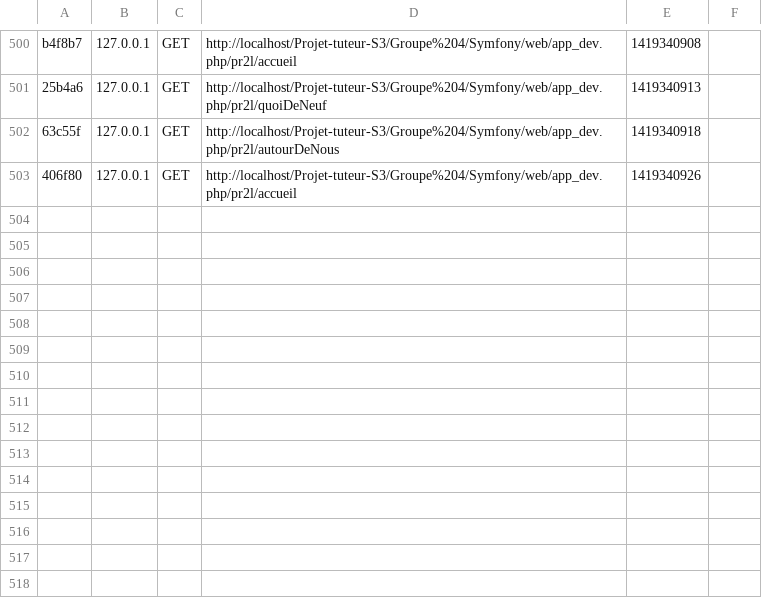
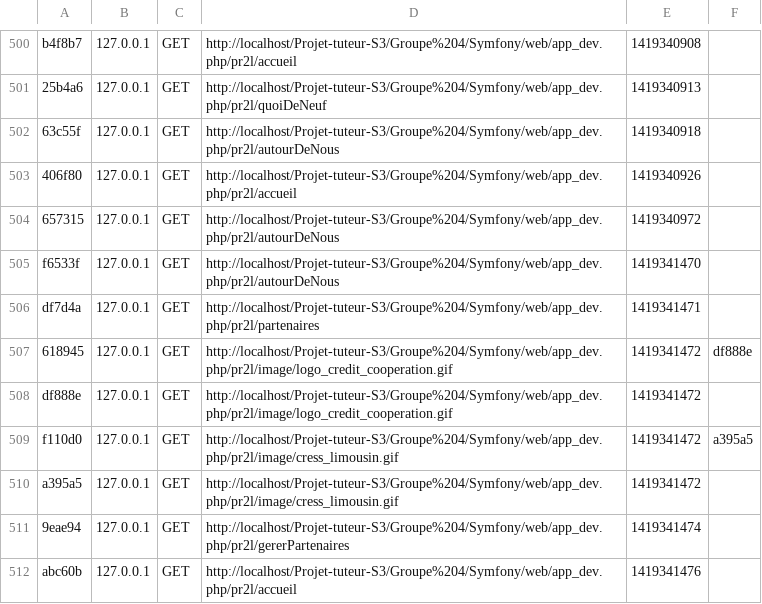
Before and after one commit to GigaGigot/Projet-tuteur-S3, a CSV file: Groupe 4/Symfony/app/cache/dev/profiler/index.csv, drawn as a sheet; only a part is shown, gaps mark what is left out; the diff names each change by its address in the sheet, - before the commit and + after, or states it on an @@ line.

```diff
--- a/Groupe 4/Symfony/app/cache/dev/profiler/index.csv
+++ b/Groupe 4/Symfony/app/cache/dev/profiler/index.csv
+row 504: 657315 | 127.0.0.1 | GET | http://localhost/Projet-tuteur-S3/Groupe%204/Symfony/web/app_dev.php/pr2l/autourDeNous | 1419340972
+row 505: f6533f | 127.0.0.1 | GET | http://localhost/Projet-tuteur-S3/Groupe%204/Symfony/web/app_dev.php/pr2l/autourDeNous | 1419341470
+row 506: df7d4a | 127.0.0.1 | GET | http://localhost/Projet-tuteur-S3/Groupe%204/Symfony/web/app_dev.php/pr2l/partenaires | 1419341471
+row 507: 618945 | 127.0.0.1 | GET | http://localhost/Projet-tuteur-S3/Groupe%204/Symfony/web/app_dev.php/pr2l/image/logo_credit_cooperation.gif | 1419341472 | df888e
+row 508: df888e | 127.0.0.1 | GET | http://localhost/Projet-tuteur-S3/Groupe%204/Symfony/web/app_dev.php/pr2l/image/logo_credit_cooperation.gif | 1419341472
+row 509: f110d0 | 127.0.0.1 | GET | http://localhost/Projet-tuteur-S3/Groupe%204/Symfony/web/app_dev.php/pr2l/image/cress_limousin.gif | 1419341472 | a395a5
+row 510: a395a5 | 127.0.0.1 | GET | http://localhost/Projet-tuteur-S3/Groupe%204/Symfony/web/app_dev.php/pr2l/image/cress_limousin.gif | 1419341472
+row 511: 9eae94 | 127.0.0.1 | GET | http://localhost/Projet-tuteur-S3/Groupe%204/Symfony/web/app_dev.php/pr2l/gererPartenaires | 1419341474
+row 512: abc60b | 127.0.0.1 | GET | http://localhost/Projet-tuteur-S3/Groupe%204/Symfony/web/app_dev.php/pr2l/accueil | 1419341476
```
Also changed, not shown: 11 other files.
